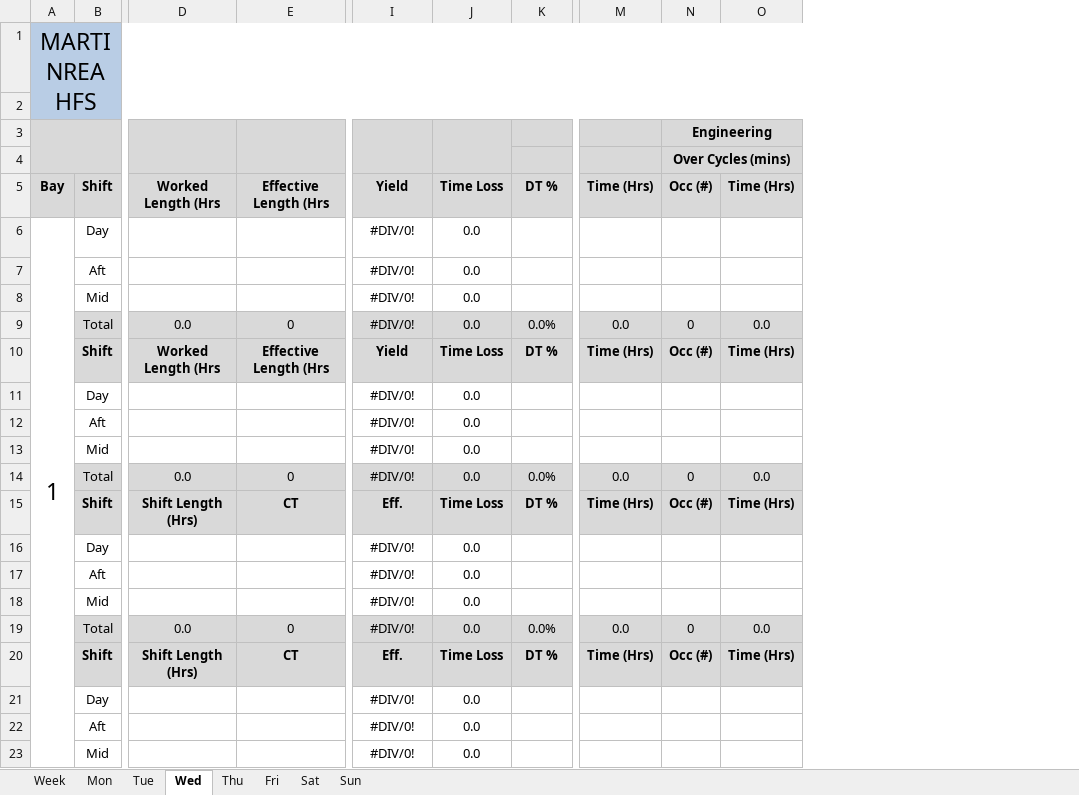
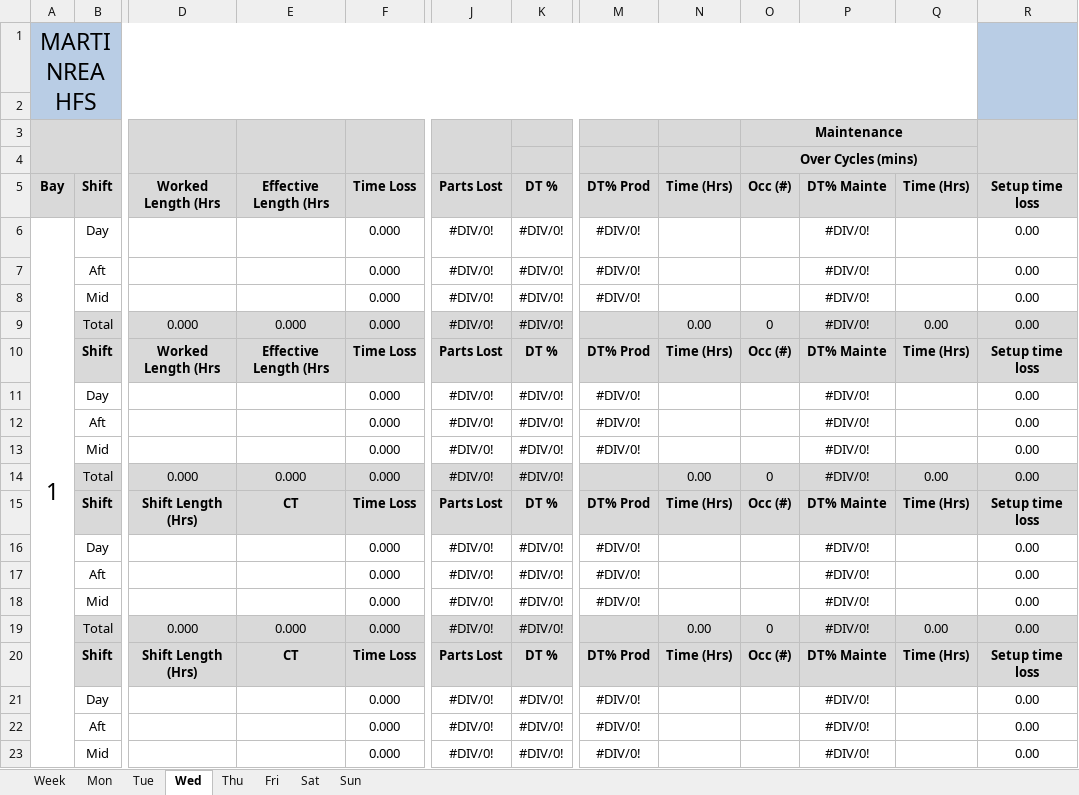
Before and after one commit to Henro1708/Production_monitoring_assistant, an Excel workbook: workingTable/shifts_table.xlsx, sheet Wed, drawn as a sheet; only a part is shown, gaps mark what is left out; values as stored, in another font and other column widths than the file's, no borders; removed rows and columns are numbered as before the commit, all else as after; the diff covers the shown part only; the diff names each change by its address in the sheet, - before the commit and + after, or states it on an @@ line.

```diff
--- a/workingTable/shifts_table.xlsx (sheet Wed)
+++ b/workingTable/shifts_table.xlsx (sheet Wed)
+column F, rows 5-23: Time Loss | 0.000 | 0.000 | 0.000 | 0.000 | Time Loss | 0.000 | 0.000 | 0.000 | 0.000 | Time Loss | 0.000 | 0.000 | 0.000 | 0.000 | Time Loss | 0.000 | 0.000 | 0.000
-column J, rows 5-23: Time Loss | 0.0 | 0.0 | 0.0 | 0.0 | Time Loss | 0.0 | 0.0 | 0.0 | 0.0 | Time Loss | 0.0 | 0.0 | 0.0 | 0.0 | Time Loss | 0.0 | 0.0 | 0.0
+column M, rows 5-23: DT% Prod | #DIV/0! | #DIV/0! | #DIV/0! |  | DT% Prod | #DIV/0! | #DIV/0! | #DIV/0! |  | DT% Prod | #DIV/0! | #DIV/0! | #DIV/0! |  | DT% Prod | #DIV/0! | #DIV/0! | #DIV/0!
+column P, rows 5-23: DT% Mainte | #DIV/0! | #DIV/0! | #DIV/0! | #DIV/0! | DT% Mainte | #DIV/0! | #DIV/0! | #DIV/0! | #DIV/0! | DT% Mainte | #DIV/0! | #DIV/0! | #DIV/0! | #DIV/0! | DT% Mainte | #DIV/0! | #DIV/0! | #DIV/0!
+column R, rows 5-23: Setup time loss | 0.00 | 0.00 | 0.00 | 0.00 | Setup time loss | 0.00 | 0.00 | 0.00 | 0.00 | Setup time loss | 0.00 | 0.00 | 0.00 | 0.00 | Setup time loss | 0.00 | 0.00 | 0.00
-O3: Engineering
+O3: Maintenance
-J5: Yield
+J5: Parts Lost
-K6:K8: (empty)
+K6:K8: #DIV/0!
-D9: 0.0
+D9: 0.000
-E9: 0
+E9: 0.000
-K9: 0.0%
+K9: #DIV/0!
-N9: 0.0
+N9: 0.00
-Q9: 0.0
+Q9: 0.00
-J10: Yield
+J10: Parts Lost
-K11:K13: (empty)
+K11:K13: #DIV/0!
-D14: 0.0
+D14: 0.000
-E14: 0
+E14: 0.000
-K14: 0.0%
+K14: #DIV/0!
-N14: 0.0
+N14: 0.00
-Q14: 0.0
+Q14: 0.00
-J15: Eff.
+J15: Parts Lost
-K16:K18: (empty)
+K16:K18: #DIV/0!
-D19: 0.0
+D19: 0.000
-E19: 0
+E19: 0.000
-K19: 0.0%
+K19: #DIV/0!
-N19: 0.0
+N19: 0.00
-Q19: 0.0
+Q19: 0.00
-J20: Eff.
+J20: Parts Lost
-K21:K23: (empty)
+K21:K23: #DIV/0!
```
Also changed, not shown: 2 added rows, 2 removed rows and 73 edited cells elsewhere in this sheet, sheet Mon, sheet Sat, sheet Sun, sheet Tue, sheet Fri, sheet Thu, 1 more sheet, formulas that keep their value, Master_table.xlsx, 2 other files.
